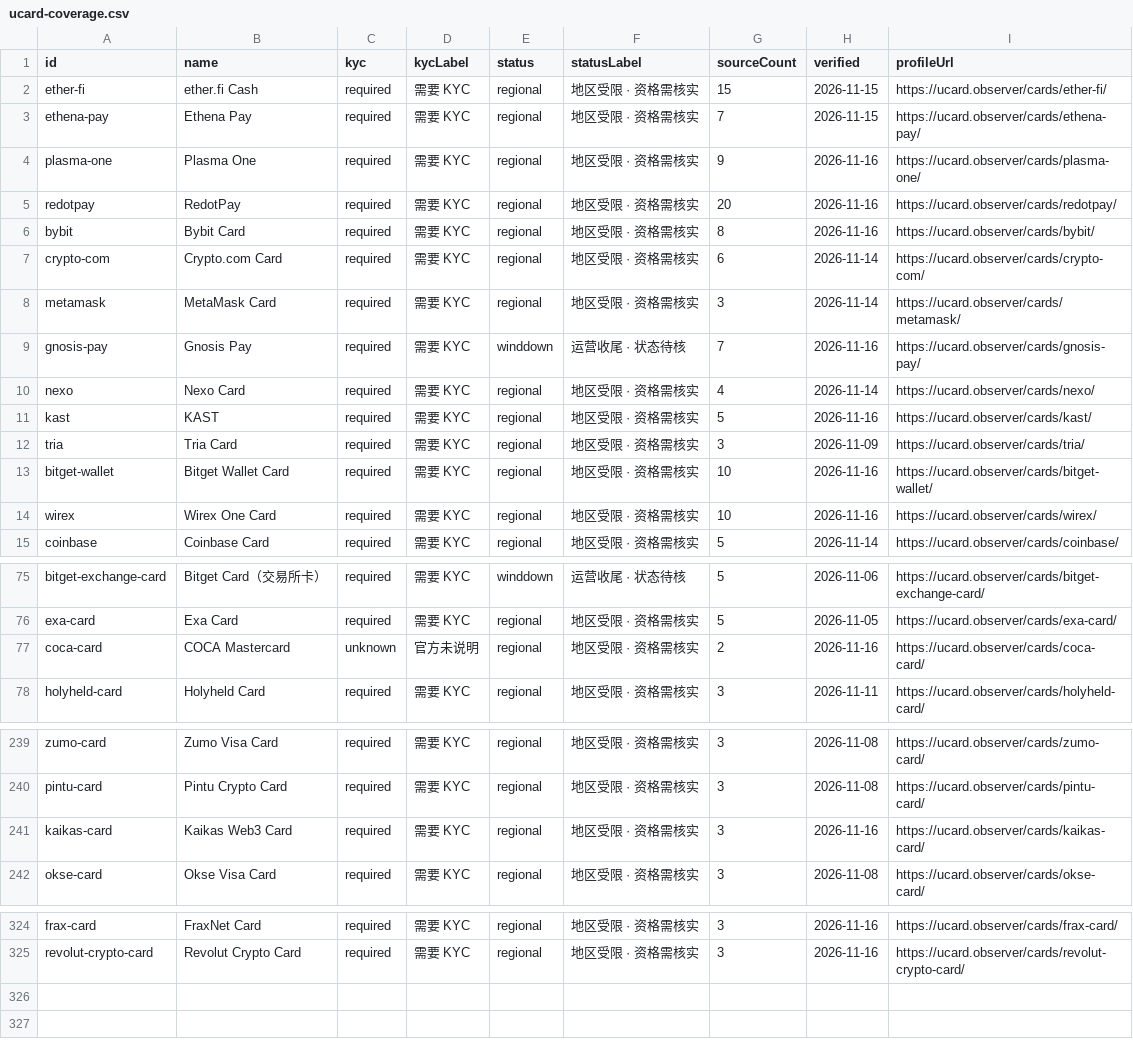
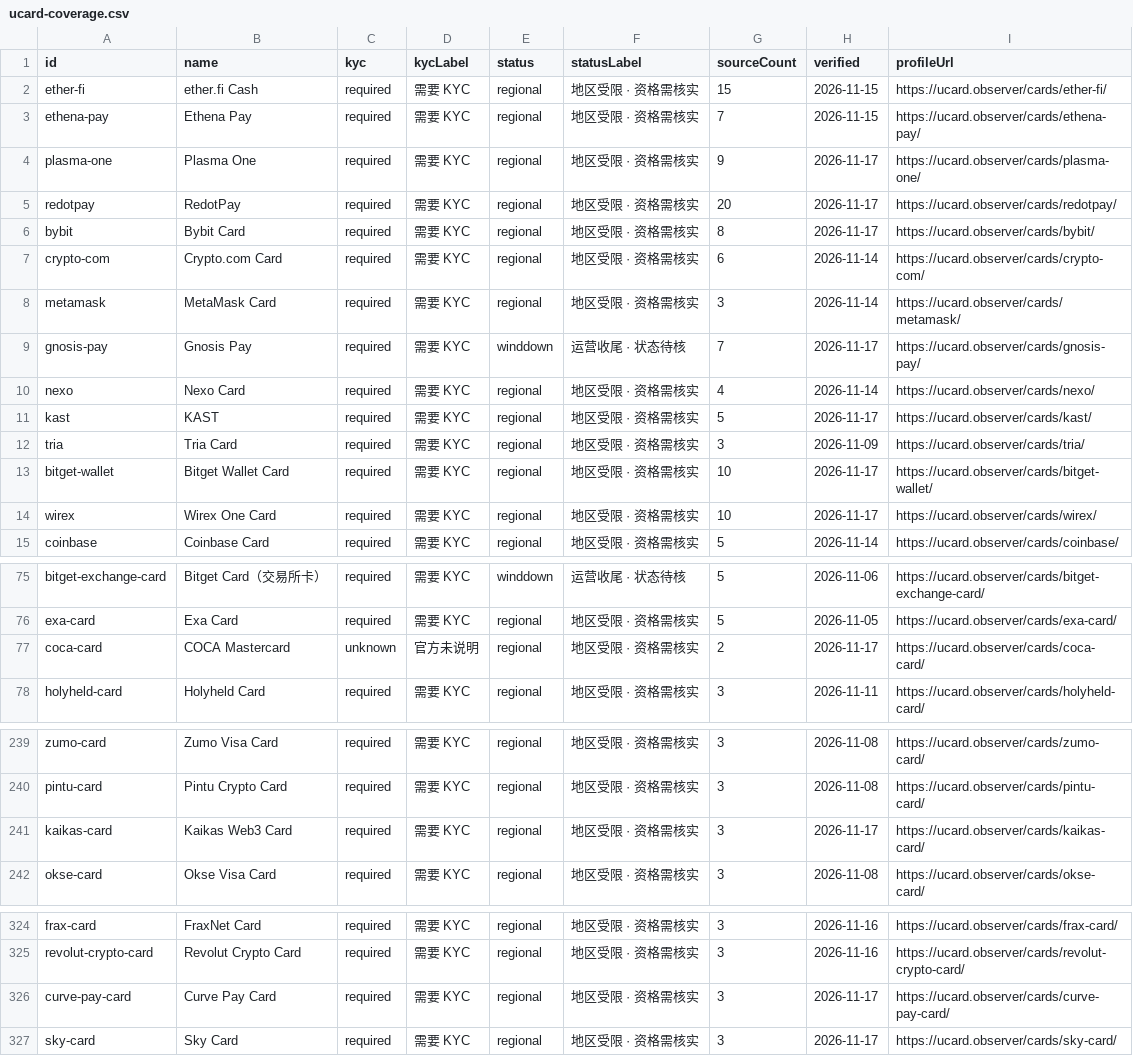
Before and after one commit to liam1024-tech/awesome-crypto-cards, a CSV file: data/ucard-coverage.csv, drawn as a sheet; only a part is shown, gaps mark what is left out; the diff covers the shown part only.

```diff
--- a/data/ucard-coverage.csv
+++ b/data/ucard-coverage.csv
@@ -3,13 +3,13 @@
 "ethena-pay","Ethena Pay","required","需要 KYC","regional","地区受限 · 资格需核实","7","2026-11-15","https://ucard.observer/cards/ethena-pay/"
-"plasma-one","Plasma One","required","需要 KYC","regional","地区受限 · 资格需核实","9","2026-11-16","https://ucard.observer/cards/plasma-one/"
-"redotpay","RedotPay","required","需要 KYC","regional","地区受限 · 资格需核实","20","2026-11-16","https://ucard.observer/cards/redotpay/"
-"bybit","Bybit Card","required","需要 KYC","regional","地区受限 · 资格需核实","8","2026-11-16","https://ucard.observer/cards/bybit/"
+"plasma-one","Plasma One","required","需要 KYC","regional","地区受限 · 资格需核实","9","2026-11-17","https://ucard.observer/cards/plasma-one/"
+"redotpay","RedotPay","required","需要 KYC","regional","地区受限 · 资格需核实","20","2026-11-17","https://ucard.observer/cards/redotpay/"
+"bybit","Bybit Card","required","需要 KYC","regional","地区受限 · 资格需核实","8","2026-11-17","https://ucard.observer/cards/bybit/"
 "crypto-com","Crypto.com Card","required","需要 KYC","regional","地区受限 · 资格需核实","6","2026-11-14","https://ucard.observer/cards/crypto-com/"
 "metamask","MetaMask Card","required","需要 KYC","regional","地区受限 · 资格需核实","3","2026-11-14","https://ucard.observer/cards/metamask/"
-"gnosis-pay","Gnosis Pay","required","需要 KYC","winddown","运营收尾 · 状态待核","7","2026-11-16","https://ucard.observer/cards/gnosis-pay/"
+"gnosis-pay","Gnosis Pay","required","需要 KYC","winddown","运营收尾 · 状态待核","7","2026-11-17","https://ucard.observer/cards/gnosis-pay/"
 "nexo","Nexo Card","required","需要 KYC","regional","地区受限 · 资格需核实","4","2026-11-14","https://ucard.observer/cards/nexo/"
-"kast","KAST","required","需要 KYC","regional","地区受限 · 资格需核实","5","2026-11-16","https://ucard.observer/cards/kast/"
+"kast","KAST","required","需要 KYC","regional","地区受限 · 资格需核实","5","2026-11-17","https://ucard.observer/cards/kast/"
 "tria","Tria Card","required","需要 KYC","regional","地区受限 · 资格需核实","3","2026-11-09","https://ucard.observer/cards/tria/"
-"bitget-wallet","Bitget Wallet Card","required","需要 KYC","regional","地区受限 · 资格需核实","10","2026-11-16","https://ucard.observer/cards/bitget-wallet/"
-"wirex","Wirex One Card","required","需要 KYC","regional","地区受限 · 资格需核实","10","2026-11-16","https://ucard.observer/cards/wirex/"
+"bitget-wallet","Bitget Wallet Card","required","需要 KYC","regional","地区受限 · 资格需核实","10","2026-11-17","https://ucard.observer/cards/bitget-wallet/"
+"wirex","Wirex One Card","required","需要 KYC","regional","地区受限 · 资格需核实","10","2026-11-17","https://ucard.observer/cards/wirex/"
 "coinbase","Coinbase Card","required","需要 KYC","regional","地区受限 · 资格需核实","5","2026-11-14","https://ucard.observer/cards/coinbase/"
@@ -76,3 +76,3 @@
 "exa-card","Exa Card","required","需要 KYC","regional","地区受限 · 资格需核实","5","2026-11-05","https://ucard.observer/cards/exa-card/"
-"coca-card","COCA Mastercard","unknown","官方未说明","regional","地区受限 · 资格需核实","2","2026-11-16","https://ucard.observer/cards/coca-card/"
+"coca-card","COCA Mastercard","unknown","官方未说明","regional","地区受限 · 资格需核实","2","2026-11-17","https://ucard.observer/cards/coca-card/"
 "holyheld-card","Holyheld Card","required","需要 KYC","regional","地区受限 · 资格需核实","3","2026-11-11","https://ucard.observer/cards/holyheld-card/"
@@ -240,3 +240,3 @@
 "pintu-card","Pintu Crypto Card","required","需要 KYC","regional","地区受限 · 资格需核实","3","2026-11-08","https://ucard.observer/cards/pintu-card/"
-"kaikas-card","Kaikas Web3 Card","required","需要 KYC","regional","地区受限 · 资格需核实","3","2026-11-16","https://ucard.observer/cards/kaikas-card/"
+"kaikas-card","Kaikas Web3 Card","required","需要 KYC","regional","地区受限 · 资格需核实","3","2026-11-17","https://ucard.observer/cards/kaikas-card/"
 "okse-card","Okse Visa Card","required","需要 KYC","regional","地区受限 · 资格需核实","3","2026-11-08","https://ucard.observer/cards/okse-card/"
@@ -325 +325,3 @@
 "revolut-crypto-card","Revolut Crypto Card","required","需要 KYC","regional","地区受限 · 资格需核实","3","2026-11-16","https://ucard.observer/cards/revolut-crypto-card/"
+"curve-pay-card","Curve Pay Card","required","需要 KYC","regional","地区受限 · 资格需核实","3","2026-11-17","https://ucard.observer/cards/curve-pay-card/"
+"sky-card","Sky Card","required","需要 KYC","regional","地区受限 · 资格需核实","3","2026-11-17","https://ucard.observer/cards/sky-card/"
```
Also changed, not shown: 1 edited cell elsewhere in this file, data/app-privacy-matrix.csv, data/payment-compatibility.csv, 6 other files.
